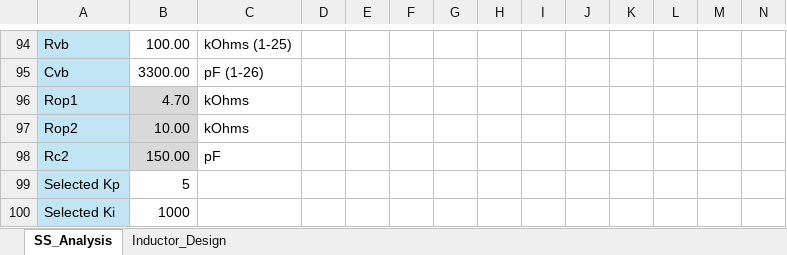
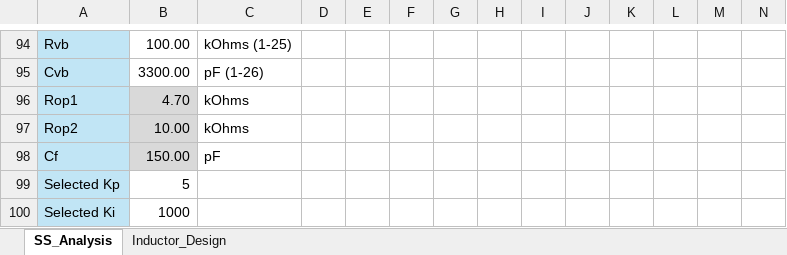
Before and after one commit to Go1denWind/311, an Excel workbook: Excel/Boost Converter Design Params.xlsx, sheet SS_Analysis, drawn as a sheet; only a part is shown, gaps mark what is left out; values as stored, in another font and other column widths than the file's, no borders; charts and pictures not drawn; the diff names each change by its address in the sheet, - before the commit and + after, or states it on an @@ line.

```diff
--- a/Excel/Boost Converter Design Params.xlsx (sheet SS_Analysis)
+++ b/Excel/Boost Converter Design Params.xlsx (sheet SS_Analysis)
-A98: Rc2
+A98: Cf
```
Also changed, not shown: 2 other files.
